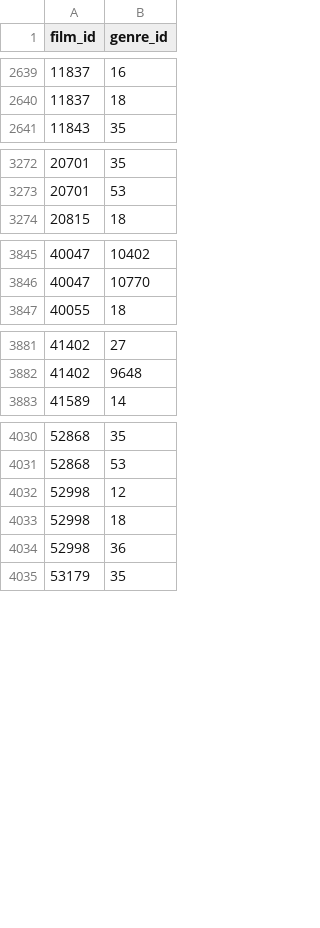
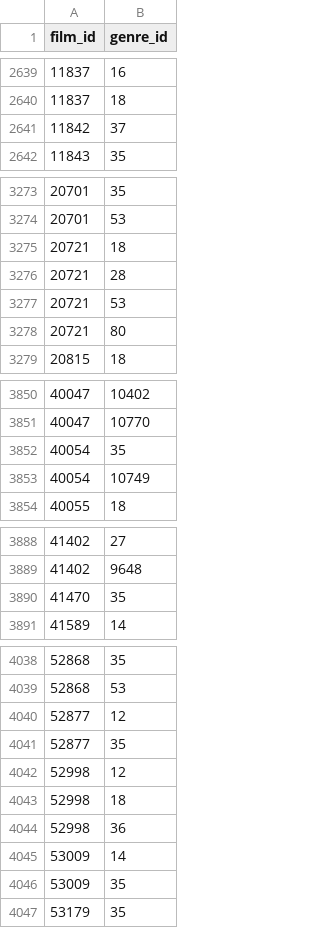
Before and after one commit to medina474/basesdedonnees, a CSV file: data/cinema/041-films_genres.csv, drawn as a sheet; only a part is shown, gaps mark what is left out; the diff covers the shown part only.

```diff
--- a/data/cinema/041-films_genres.csv
+++ b/data/cinema/041-films_genres.csv
@@ -2640,2 +2640,3 @@ film_id,genre_id
 11837,18
+11842,37
 11843,35
@@ -3273,2 +3274,6 @@ film_id,genre_id
 20701,53
+20721,18
+20721,28
+20721,53
+20721,80
 20815,18
@@ -3846,2 +3851,4 @@ film_id,genre_id
 40047,10770
+40054,35
+40054,10749
 40055,18
@@ -3882,2 +3889,3 @@ film_id,genre_id
 41402,9648
+41470,35
 41589,14
@@ -4031,2 +4039,4 @@ film_id,genre_id
 52868,53
+52877,12
+52877,35
 52998,12
@@ -4034,2 +4044,4 @@ film_id,genre_id
 52998,36
+53009,14
+53009,35
 53179,35
```
Also changed, not shown: 1 added row elsewhere in this file, data/cinema/030-films.csv, data/cinema/042-links_films.csv, 3 other files.
